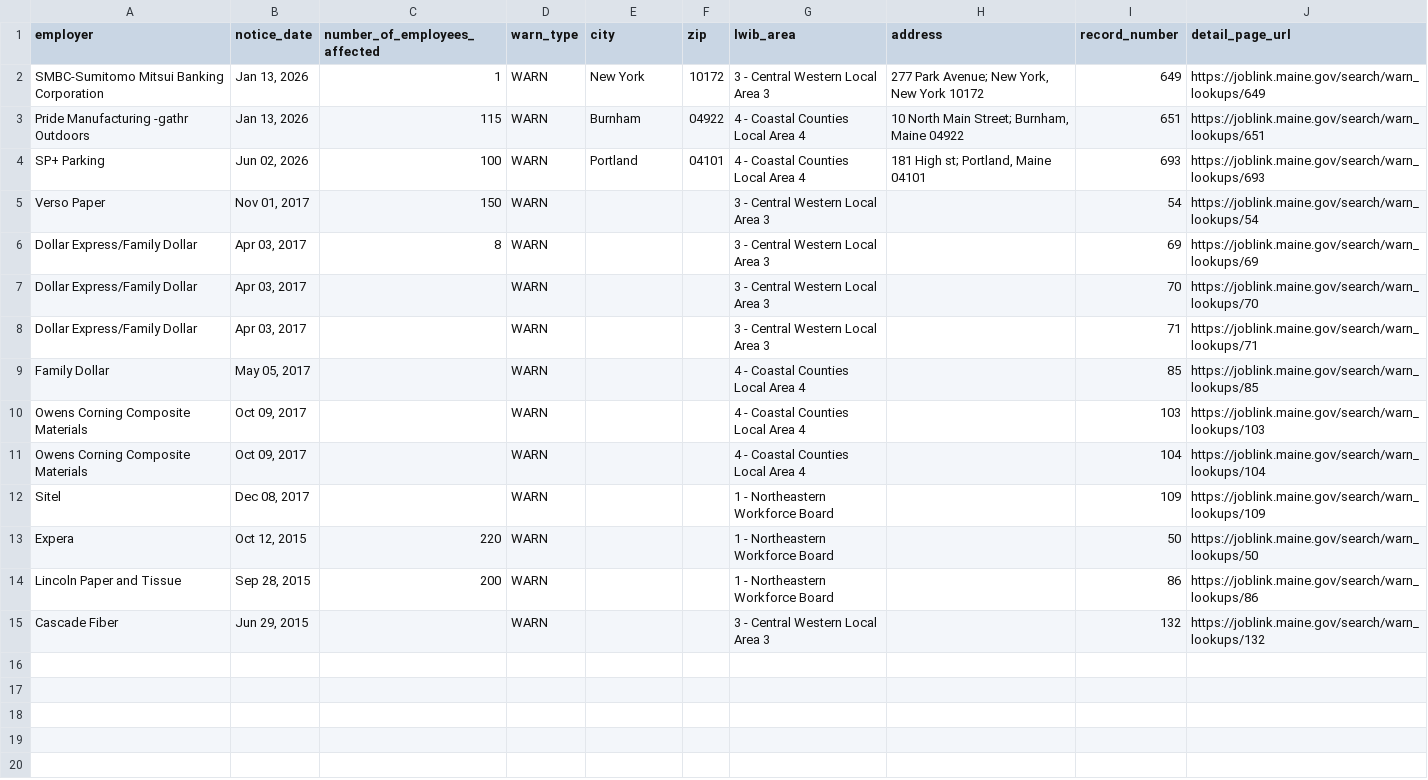
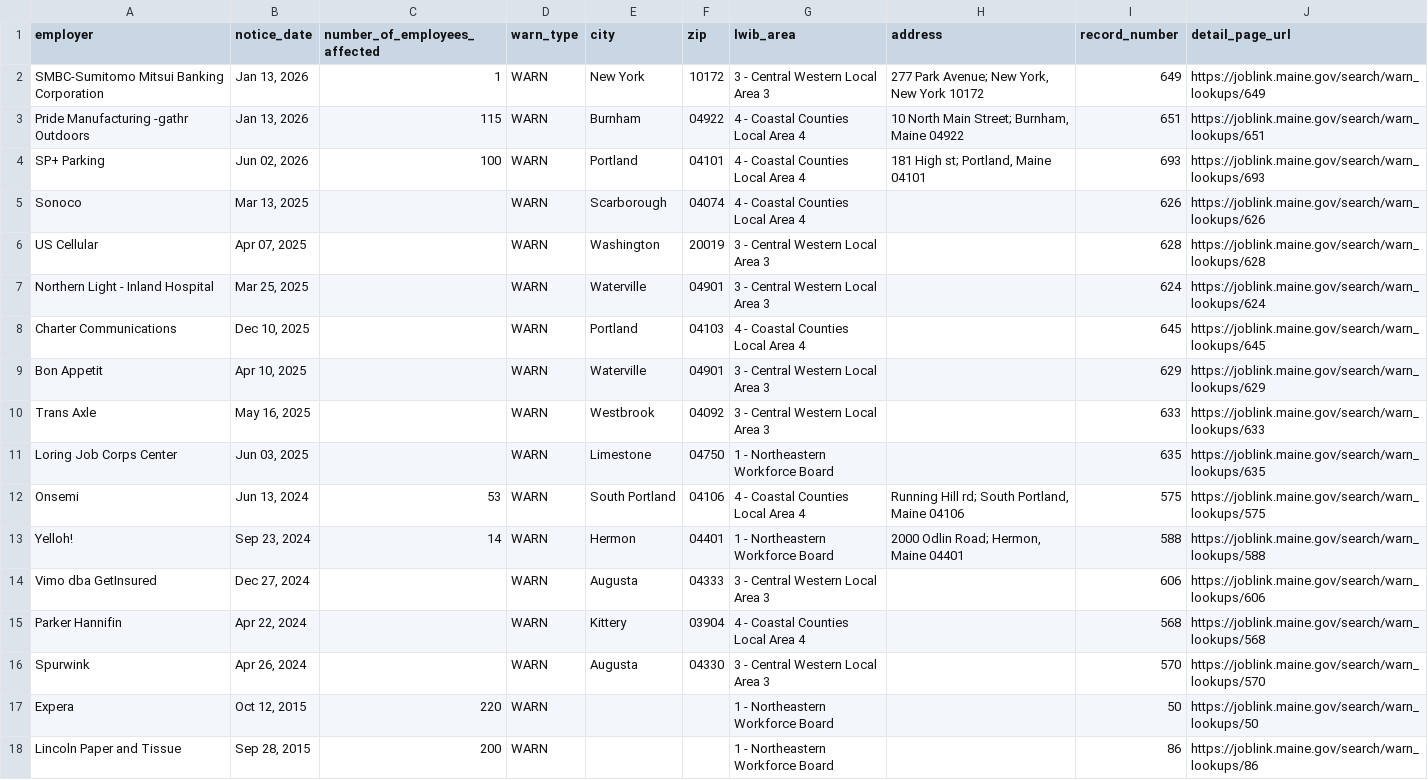
Before and after one commit to FTS-IE/github-actions-tut, a CSV file: data/me.csv, drawn as a sheet; only a part is shown; the shorter side is filled out with more unchanged rows; removed rows and columns are numbered as before the commit, all else as after; the diff names each change by its address in the sheet, - before the commit and + after, or states it on an @@ line.

```diff
--- a/data/me.csv
+++ b/data/me.csv
-row 5: Verso Paper | Nov 01, 2017 | 150 | WARN |  |  | 3 - Central Western Local Area 3 |  | 54 | https://joblink.maine.gov/search/warn_lookups/54
-row 6: Dollar Express/Family Dollar | Apr 03, 2017 | 8 | WARN |  |  | 3 - Central Western Local Area 3 |  | 69 | https://joblink.maine.gov/search/warn_lookups/69
-row 7: Dollar Express/Family Dollar | Apr 03, 2017 |  | WARN |  |  | 3 - Central Western Local Area 3 |  | 70 | https://joblink.maine.gov/search/warn_lookups/70
-row 8: Dollar Express/Family Dollar | Apr 03, 2017 |  | WARN |  |  | 3 - Central Western Local Area 3 |  | 71 | https://joblink.maine.gov/search/warn_lookups/71
-row 9: Family Dollar | May 05, 2017 |  | WARN |  |  | 4 - Coastal Counties Local Area 4 |  | 85 | https://joblink.maine.gov/search/warn_lookups/85
-row 10: Owens Corning Composite Materials | Oct 09, 2017 |  | WARN |  |  | 4 - Coastal Counties Local Area 4 |  | 103 | https://joblink.maine.gov/search/warn_lookups/103
-row 11: Owens Corning Composite Materials | Oct 09, 2017 |  | WARN |  |  | 4 - Coastal Counties Local Area 4 |  | 104 | https://joblink.maine.gov/search/warn_lookups/104
-row 12: Sitel | Dec 08, 2017 |  | WARN |  |  | 1 - Northeastern Workforce Board |  | 109 | https://joblink.maine.gov/search/warn_lookups/109
+row 5: Sonoco | Mar 13, 2025 |  | WARN | Scarborough | 04074 | 4 - Coastal Counties Local Area 4 |  | 626 | https://joblink.maine.gov/search/warn_lookups/626
+row 6: US Cellular | Apr 07, 2025 |  | WARN | Washington | 20019 | 3 - Central Western Local Area 3 |  | 628 | https://joblink.maine.gov/search/warn_lookups/628
+row 7: Northern Light - Inland Hospital | Mar 25, 2025 |  | WARN | Waterville | 04901 | 3 - Central Western Local Area 3 |  | 624 | https://joblink.maine.gov/search/warn_lookups/624
+row 8: Charter Communications | Dec 10, 2025 |  | WARN | Portland | 04103 | 4 - Coastal Counties Local Area 4 |  | 645 | https://joblink.maine.gov/search/warn_lookups/645
+row 9: Bon Appetit | Apr 10, 2025 |  | WARN | Waterville | 04901 | 3 - Central Western Local Area 3 |  | 629 | https://joblink.maine.gov/search/warn_lookups/629
+row 10: Trans Axle | May 16, 2025 |  | WARN | Westbrook | 04092 | 3 - Central Western Local Area 3 |  | 633 | https://joblink.maine.gov/search/warn_lookups/633
+row 11: Loring Job Corps Center | Jun 03, 2025 |  | WARN | Limestone | 04750 | 1 - Northeastern Workforce Board |  | 635 | https://joblink.maine.gov/search/warn_lookups/635
+row 12: Onsemi | Jun 13, 2024 | 53 | WARN | South Portland | 04106 | 4 - Coastal Counties Local Area 4 | Running Hill rd; South Portland, Maine 04106 | 575 | https://joblink.maine.gov/search/warn_lookups/575
+row 13: Yelloh! | Sep 23, 2024 | 14 | WARN | Hermon | 04401 | 1 - Northeastern Workforce Board | 2000 Odlin Road; Hermon, Maine 04401 | 588 | https://joblink.maine.gov/search/warn_lookups/588
+row 14: Vimo dba GetInsured | Dec 27, 2024 |  | WARN | Augusta | 04333 | 3 - Central Western Local Area 3 |  | 606 | https://joblink.maine.gov/search/warn_lookups/606
+row 15: Parker Hannifin | Apr 22, 2024 |  | WARN | Kittery | 03904 | 4 - Coastal Counties Local Area 4 |  | 568 | https://joblink.maine.gov/search/warn_lookups/568
+row 16: Spurwink | Apr 26, 2024 |  | WARN | Augusta | 04330 | 3 - Central Western Local Area 3 |  | 570 | https://joblink.maine.gov/search/warn_lookups/570
```
Also changed, not shown: data/ne.csv, data/recent_notices.csv, 7 other files.
